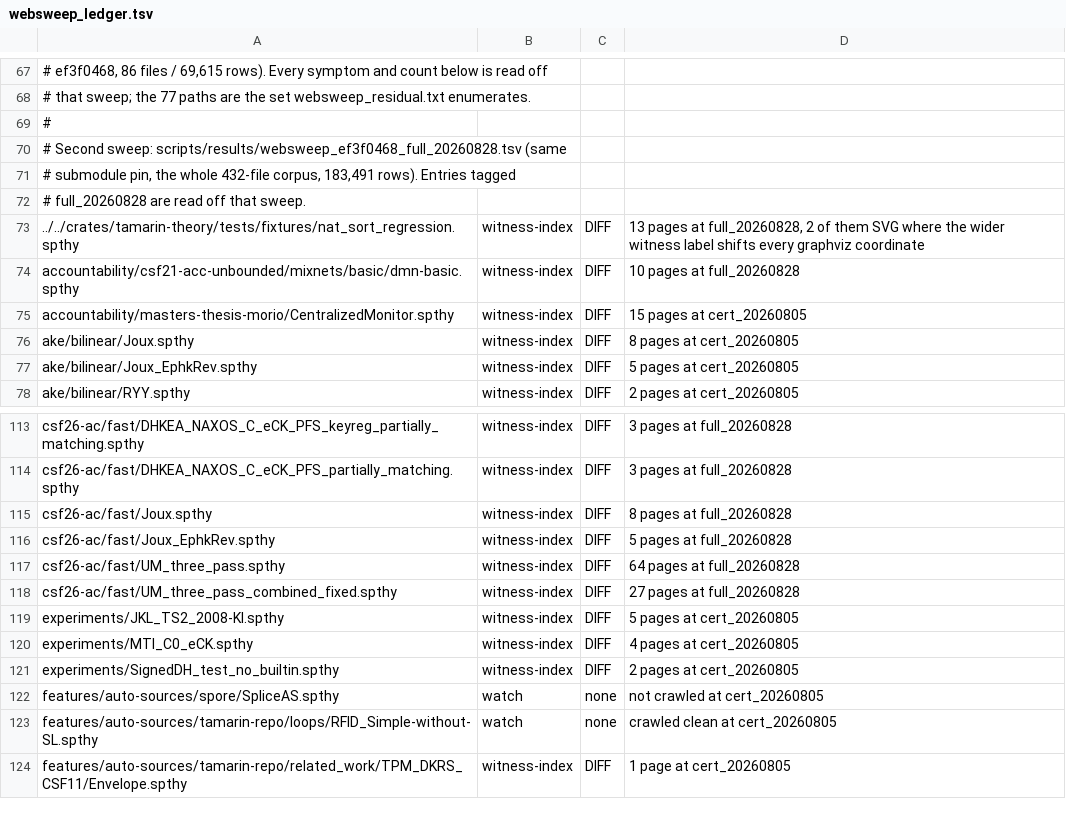
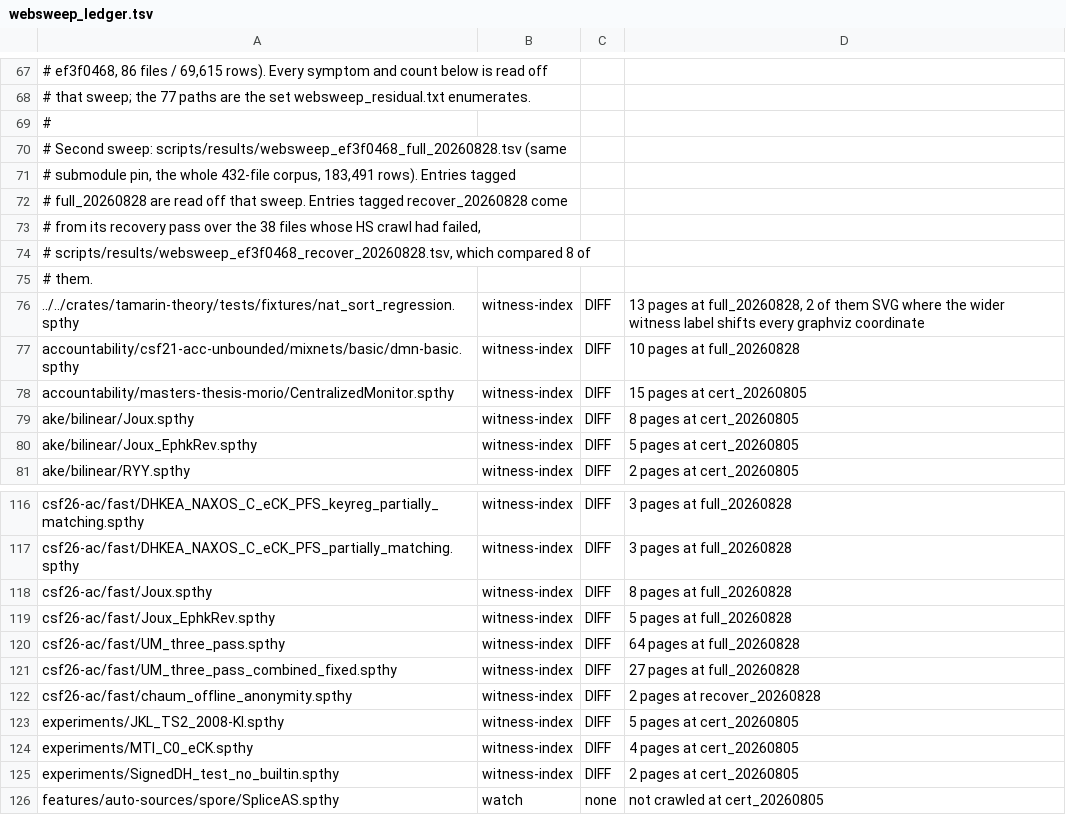
Before and after one commit to kmilner/tamarin-rs, a TSV file: scripts/websweep_ledger.tsv, drawn as a sheet; only a part is shown, gaps mark what is left out; the shorter side is filled out with more unchanged rows.

Commit message:
Document the chaum web residue the recovery pass surfaced
Re-running the 38 files whose HS crawl had failed in the full sweep, with a
1800 s crawl budget, compared 8 of them; csf26-ac/fast/chaum_offline_anonymity
was the only one whose residue is cosmetic, two source-case pages whose bodies
are byte-identical once digits are normalised and differ only in a witness
index and a goal number. Its sibling csf18-xor/chaum_offline_anonymity already
carries the same entry.

```diff
--- a/scripts/websweep_ledger.tsv
+++ b/scripts/websweep_ledger.tsv
@@ -71,3 +71,6 @@
 # submodule pin, the whole 432-file corpus, 183,491 rows). Entries tagged
-# full_20260828 are read off that sweep.
+# full_20260828 are read off that sweep. Entries tagged recover_20260828 come
+# from its recovery pass over the 38 files whose HS crawl had failed,
+# scripts/results/websweep_ef3f0468_recover_20260828.tsv, which compared 8 of
+# them.
 ../../crates/tamarin-theory/tests/fixtures/nat_sort_regression.spthy	witness-index	DIFF	13 pages at full_20260828, 2 of them SVG where the wider witness label shifts every graphviz coordinate
@@ -118,2 +121,3 @@ csf26-ac/fast/UM_three_pass.spthy	witness-index	DIFF	64 pages at full_20260828
 csf26-ac/fast/UM_three_pass_combined_fixed.spthy	witness-index	DIFF	27 pages at full_20260828
+csf26-ac/fast/chaum_offline_anonymity.spthy	witness-index	DIFF	2 pages at recover_20260828
 experiments/JKL_TS2_2008-KI.spthy	witness-index	DIFF	5 pages at cert_20260805
```
